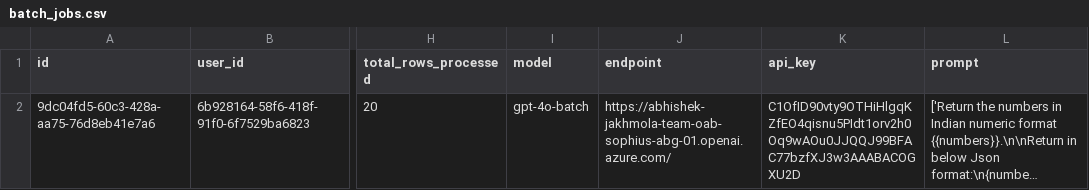
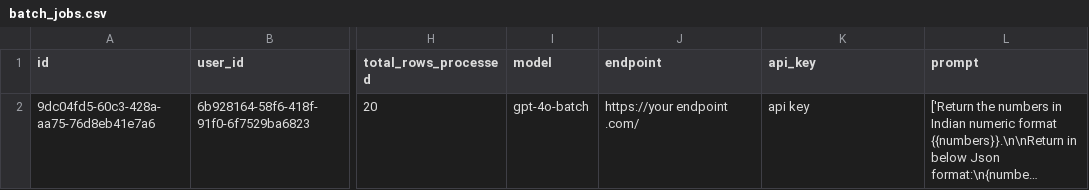
Before and after one commit to SaumyaDash-sd/Batch-AIParser, a CSV file: database/batch_jobs/batch_jobs.csv, drawn as a sheet; only a part is shown, gaps mark what is left out; long unchanged cells end in …; the diff names each change by its address in the sheet, - before the commit and + after, or states it on an @@ line.

Commit message:
removed key

```diff
--- a/database/batch_jobs/batch_jobs.csv
+++ b/database/batch_jobs/batch_jobs.csv
-J2 (endpoint): https://abhishek-jakhmola-team-oab-sophius-abg-01.openai.azure.com/
+J2 (endpoint): https://your endpoint .com/
-K2 (api_key): C1OfID90vty9OTHiHlgqKZfEO4qisnu5PIdt1orv2h0Oq9wAOu0JJQQJ99BFAC77bzfXJ3w3AAABACOGXU2D
+K2 (api_key): api key
```
